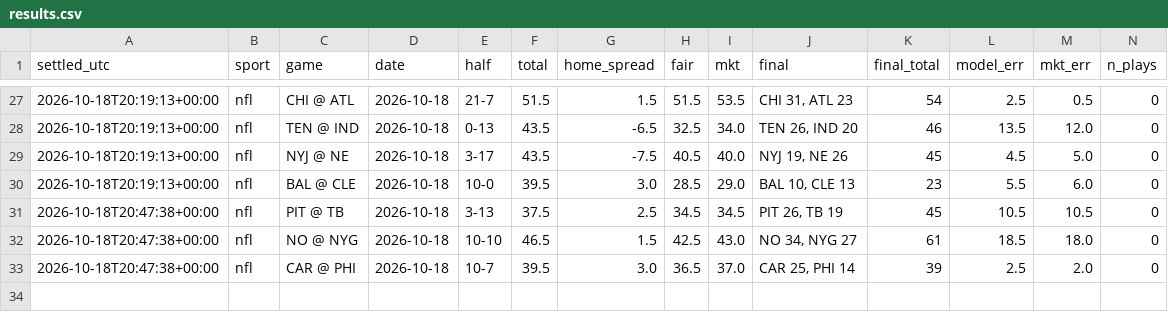
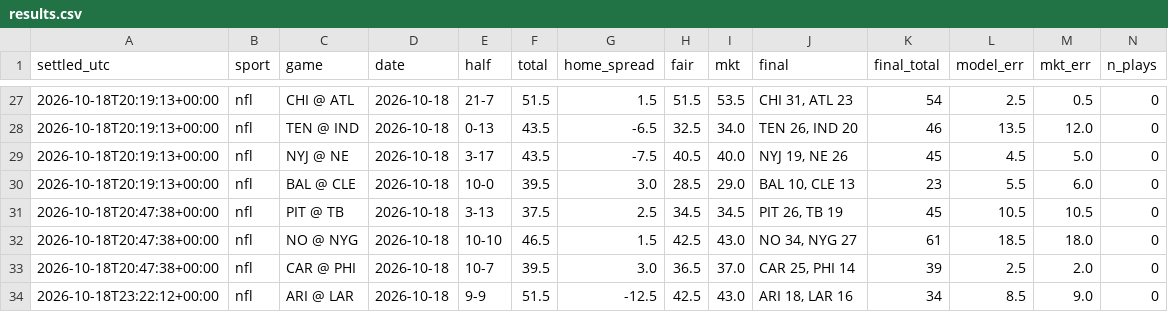
Before and after one commit to fouronetrue/halftime-desk, a CSV file: log/results.csv, drawn as a sheet; only a part is shown, gaps mark what is left out; rows hold the shown columns only; the diff names each change by its address in the sheet, - before the commit and + after, or states it on an @@ line.

```diff
--- a/log/results.csv
+++ b/log/results.csv
+row 34: 2026-10-18T23:22:12+00:00 | nfl | ARI @ LAR | 2026-10-18 | 9-9 | 51.5 | -12.5 | 42.5 | 43.0 | ARI 18, LAR 16 | 34 | 8.5 | 9.0 | 0
```
Also changed, not shown: 1 other file.
